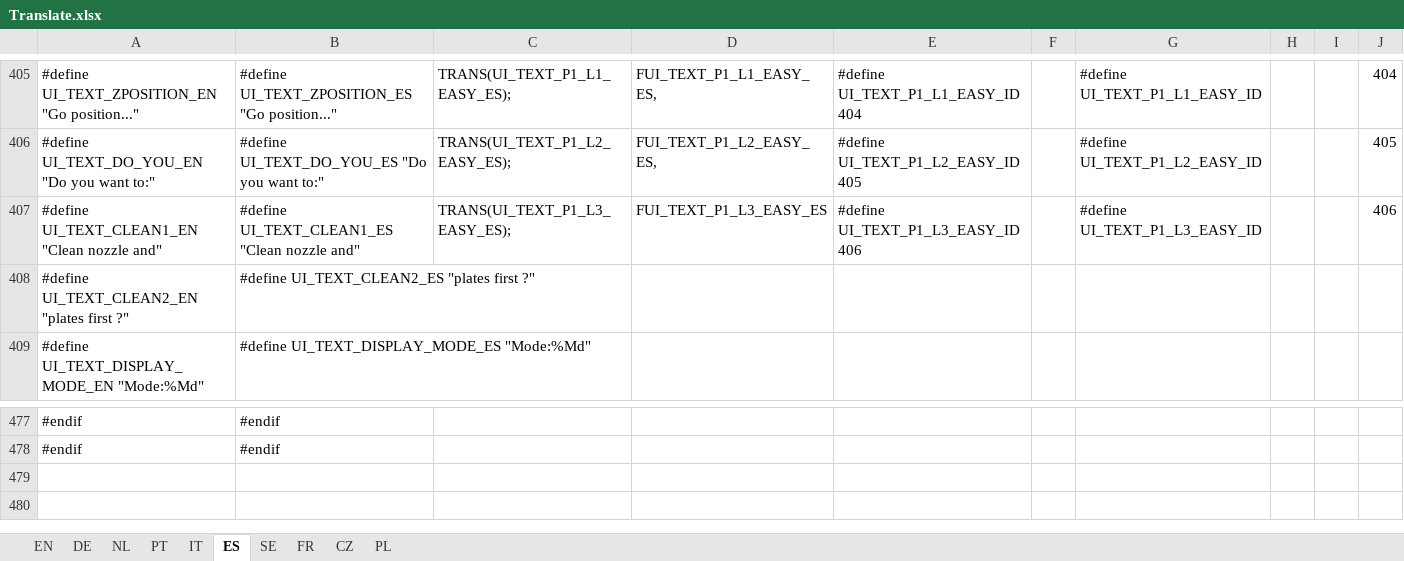
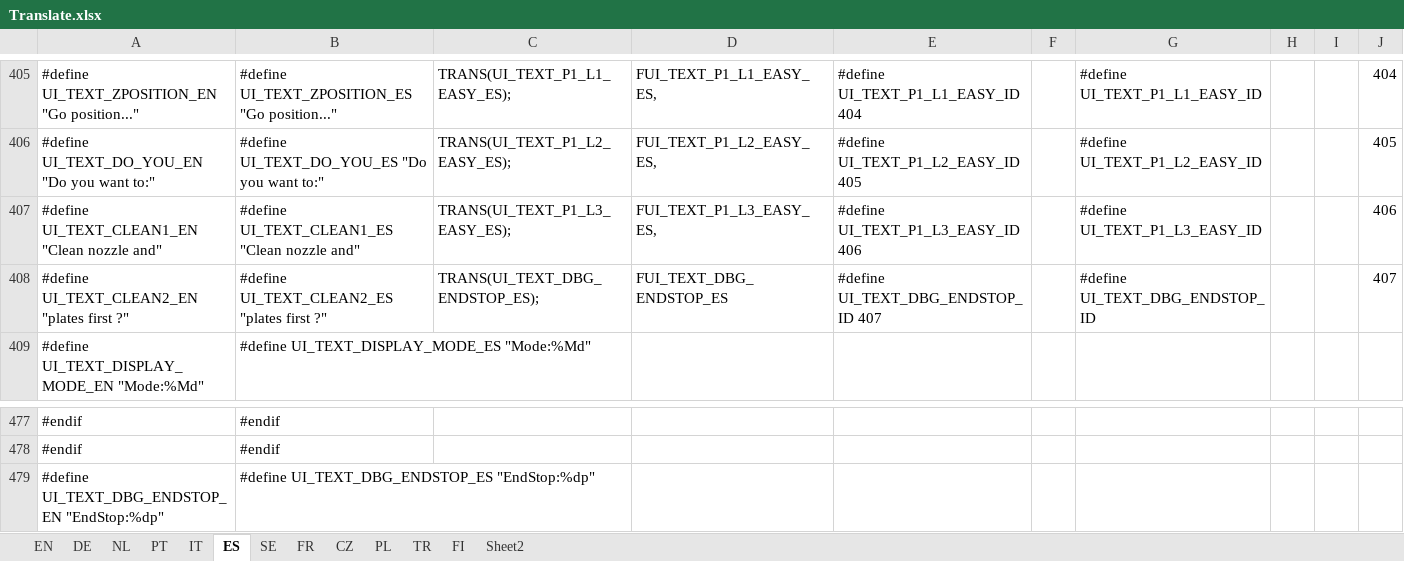
Before and after one commit to luc-github/Repetier-Firmware-4-Davinci, an Excel workbook: Translate.xlsx, sheet ES, drawn as a sheet; only a part is shown, gaps mark what is left out; values as stored, in another font and other column widths than the file's, no borders; the diff names each change by its address in the sheet, - before the commit and + after, or states it on an @@ line.

```diff
--- a/Translate.xlsx (sheet ES)
+++ b/Translate.xlsx (sheet ES)
+sheet tab: TR
+sheet tab: FI
+sheet tab: Sheet2
-D407: FUI_TEXT_P1_L3_EASY_ES
+D407: FUI_TEXT_P1_L3_EASY_ES,
-C408: (empty)
+C408: TRANS(UI_TEXT_DBG_ENDSTOP_ES);
-D408: (empty)
+D408: FUI_TEXT_DBG_ENDSTOP_ES
-E408: (empty)
+E408: #define UI_TEXT_DBG_ENDSTOP_ID 407
-G408: (empty)
+G408: #define UI_TEXT_DBG_ENDSTOP_ID
-J408: (empty)
+J408: 407
+row 479: #define UI_TEXT_DBG_ENDSTOP_EN "EndStop:%dp" | #define UI_TEXT_DBG_ENDSTOP_ES "EndStop:%dp"
```
Also changed, not shown: sheet IT, sheet DE, sheet SE, sheet PT, sheet FR, sheet NL, 3 more sheets, 29 other files.
